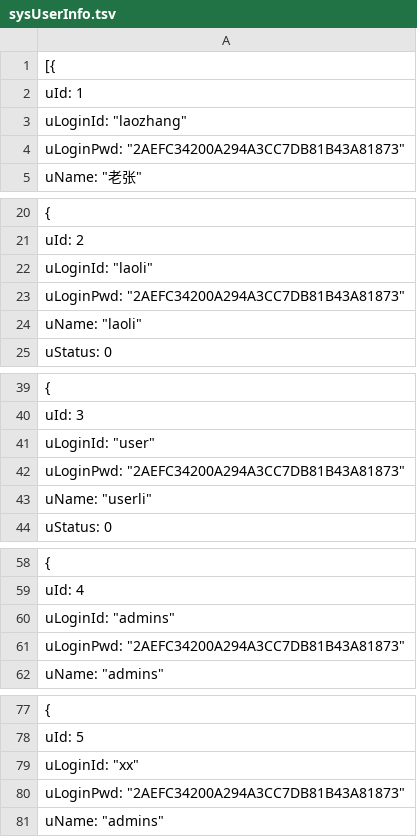
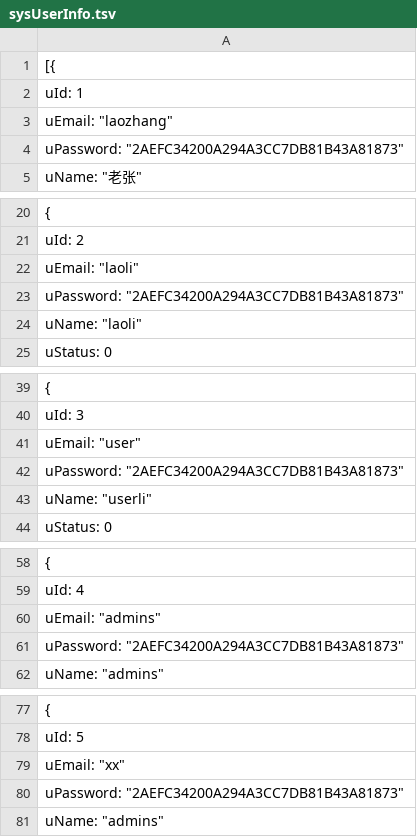
Before and after one commit to MutsuLi/blog.api, a TSV file: Blog.Api/wwwroot/BlogCore.Data.json/sysUserInfo.tsv, drawn as a sheet; only a part is shown, gaps mark what is left out; the diff covers the shown part only.

```diff
--- a/Blog.Api/wwwroot/BlogCore.Data.json/sysUserInfo.tsv
+++ b/Blog.Api/wwwroot/BlogCore.Data.json/sysUserInfo.tsv
@@ -2,4 +2,4 @@
     "uId": 1,
-    "uLoginId": "laozhang",
-    "uLoginPwd": "2AEFC34200A294A3CC7DB81B43A81873",
+    "uEmail": "laozhang",
+    "uPassword": "2AEFC34200A294A3CC7DB81B43A81873",
     "uName": "老张",
@@ -21,4 +21,4 @@
     "uId": 2,
-    "uLoginId": "laoli",
-    "uLoginPwd": "2AEFC34200A294A3CC7DB81B43A81873",
+    "uEmail": "laoli",
+    "uPassword": "2AEFC34200A294A3CC7DB81B43A81873",
     "uName": "laoli",
@@ -40,4 +40,4 @@
     "uId": 3,
-    "uLoginId": "user",
-    "uLoginPwd": "2AEFC34200A294A3CC7DB81B43A81873",
+    "uEmail": "user",
+    "uPassword": "2AEFC34200A294A3CC7DB81B43A81873",
     "uName": "userli",
@@ -59,4 +59,4 @@
     "uId": 4,
-    "uLoginId": "admins",
-    "uLoginPwd": "2AEFC34200A294A3CC7DB81B43A81873",
+    "uEmail": "admins",
+    "uPassword": "2AEFC34200A294A3CC7DB81B43A81873",
     "uName": "admins",
@@ -78,4 +78,4 @@
     "uId": 5,
-    "uLoginId": "xx",
-    "uLoginPwd": "2AEFC34200A294A3CC7DB81B43A81873",
+    "uEmail": "xx",
+    "uPassword": "2AEFC34200A294A3CC7DB81B43A81873",
     "uName": "admins",
```
Also changed, not shown: 68 edited cells elsewhere in this file, 6 other files.
